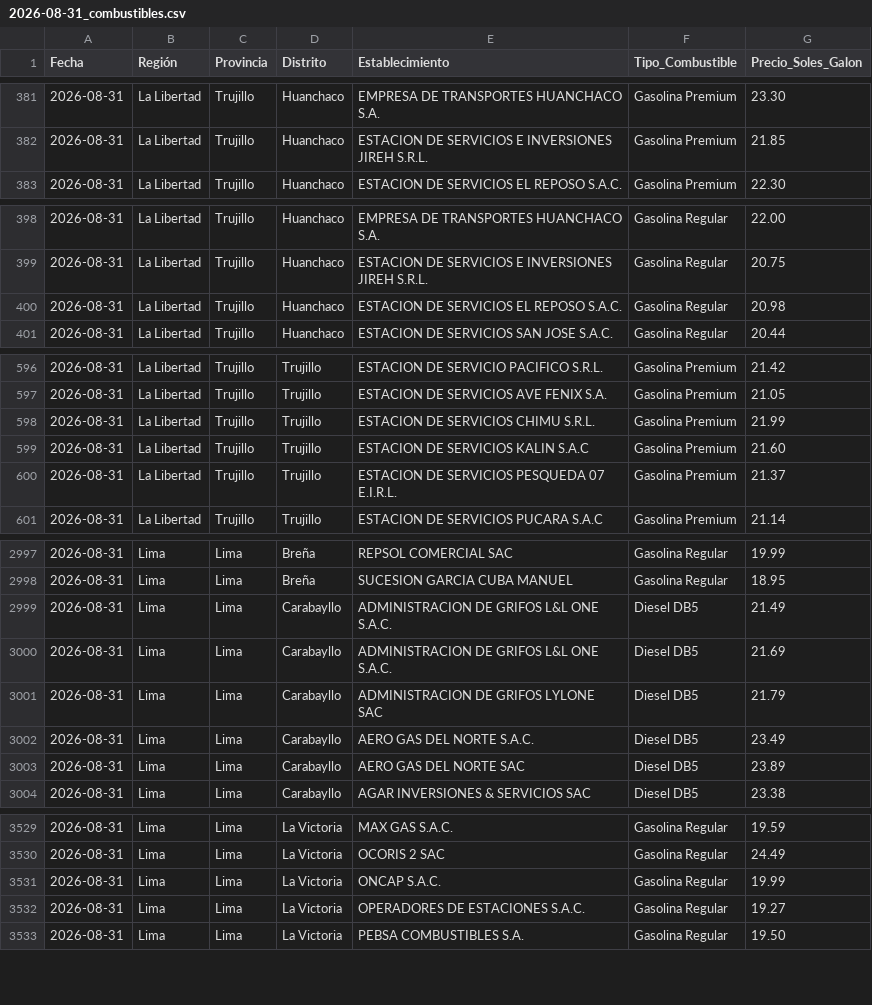
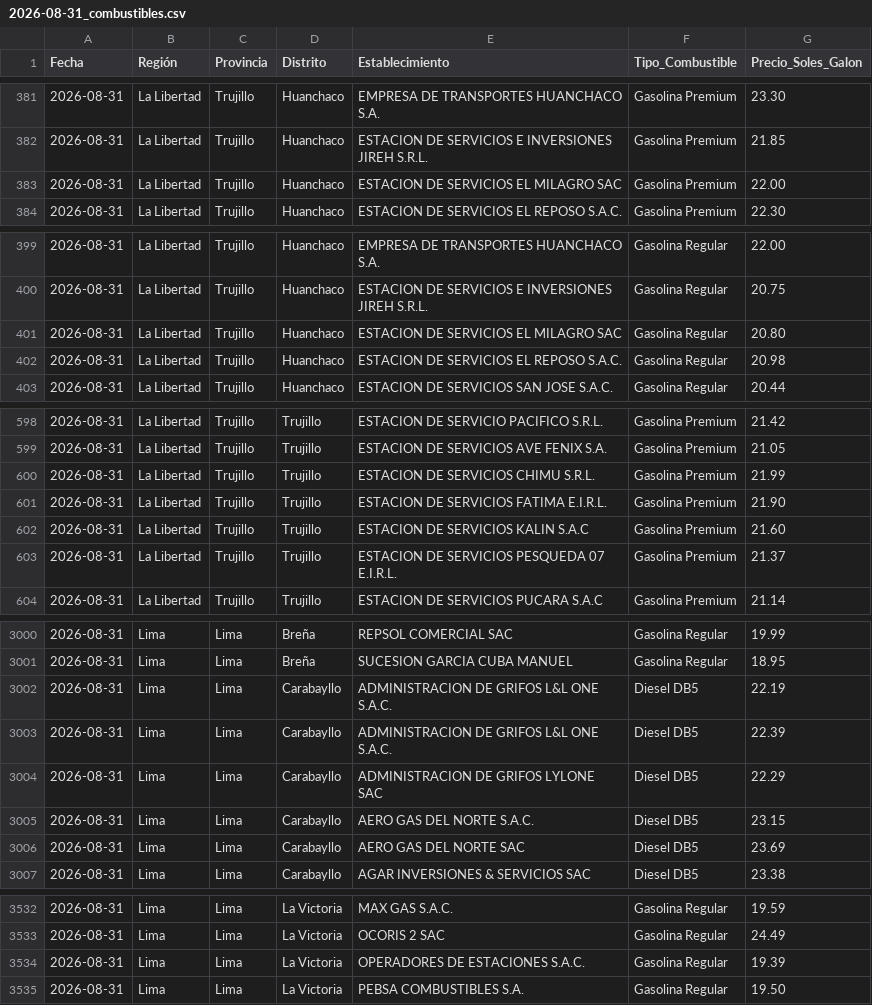
Before and after one commit to Logi-solution/combustibles-facilito, a CSV file: data_historica/2026-08-31_combustibles.csv, drawn as a sheet; only a part is shown, gaps mark what is left out; the diff covers the shown part only.

```diff
--- a/data_historica/2026-08-31_combustibles.csv
+++ b/data_historica/2026-08-31_combustibles.csv
@@ -382,2 +382,3 @@
 2026-08-31,La Libertad,Trujillo,Huanchaco,ESTACION DE SERVICIOS E INVERSIONES JIREH S.R.L.,Gasolina Premium,21.85
+2026-08-31,La Libertad,Trujillo,Huanchaco,ESTACION DE SERVICIOS EL MILAGRO SAC,Gasolina Premium,22.00
 2026-08-31,La Libertad,Trujillo,Huanchaco,ESTACION DE SERVICIOS EL REPOSO S.A.C.,Gasolina Premium,22.30
@@ -399,2 +400,3 @@
 2026-08-31,La Libertad,Trujillo,Huanchaco,ESTACION DE SERVICIOS E INVERSIONES JIREH S.R.L.,Gasolina Regular,20.75
+2026-08-31,La Libertad,Trujillo,Huanchaco,ESTACION DE SERVICIOS EL MILAGRO SAC,Gasolina Regular,20.80
 2026-08-31,La Libertad,Trujillo,Huanchaco,ESTACION DE SERVICIOS EL REPOSO S.A.C.,Gasolina Regular,20.98
@@ -598,2 +600,3 @@
 2026-08-31,La Libertad,Trujillo,Trujillo,ESTACION DE SERVICIOS CHIMU S.R.L.,Gasolina Premium,21.99
+2026-08-31,La Libertad,Trujillo,Trujillo,ESTACION DE SERVICIOS FATIMA E.I.R.L.,Gasolina Premium,21.90
 2026-08-31,La Libertad,Trujillo,Trujillo,ESTACION DE SERVICIOS KALIN S.A.C,Gasolina Premium,21.60
@@ -2998,7 +3001,7 @@
 2026-08-31,Lima,Lima,Breña,SUCESION GARCIA CUBA MANUEL,Gasolina Regular,18.95
-2026-08-31,Lima,Lima,Carabayllo,ADMINISTRACION DE GRIFOS L&L ONE S.A.C.,Diesel DB5,21.49
-2026-08-31,Lima,Lima,Carabayllo,ADMINISTRACION DE GRIFOS L&L ONE S.A.C.,Diesel DB5,21.69
-2026-08-31,Lima,Lima,Carabayllo,ADMINISTRACION DE GRIFOS LYLONE SAC,Diesel DB5,21.79
-2026-08-31,Lima,Lima,Carabayllo,AERO GAS DEL NORTE S.A.C.,Diesel DB5,23.49
-2026-08-31,Lima,Lima,Carabayllo,AERO GAS DEL NORTE SAC,Diesel DB5,23.89
+2026-08-31,Lima,Lima,Carabayllo,ADMINISTRACION DE GRIFOS L&L ONE S.A.C.,Diesel DB5,22.19
+2026-08-31,Lima,Lima,Carabayllo,ADMINISTRACION DE GRIFOS L&L ONE S.A.C.,Diesel DB5,22.39
+2026-08-31,Lima,Lima,Carabayllo,ADMINISTRACION DE GRIFOS LYLONE SAC,Diesel DB5,22.29
+2026-08-31,Lima,Lima,Carabayllo,AERO GAS DEL NORTE S.A.C.,Diesel DB5,23.15
+2026-08-31,Lima,Lima,Carabayllo,AERO GAS DEL NORTE SAC,Diesel DB5,23.69
 2026-08-31,Lima,Lima,Carabayllo,AGAR INVERSIONES & SERVICIOS SAC,Diesel DB5,23.38
@@ -3530,4 +3533,3 @@
 2026-08-31,Lima,Lima,La Victoria,OCORIS 2 SAC,Gasolina Regular,24.49
-2026-08-31,Lima,Lima,La Victoria,ONCAP S.A.C.,Gasolina Regular,19.99
-2026-08-31,Lima,Lima,La Victoria,OPERADORES DE ESTACIONES S.A.C.,Gasolina Regular,19.27
+2026-08-31,Lima,Lima,La Victoria,OPERADORES DE ESTACIONES S.A.C.,Gasolina Regular,19.39
 2026-08-31,Lima,Lima,La Victoria,PEBSA COMBUSTIBLES S.A.,Gasolina Regular,19.50
```
Also changed, not shown: 119 edited cells elsewhere in this file.
